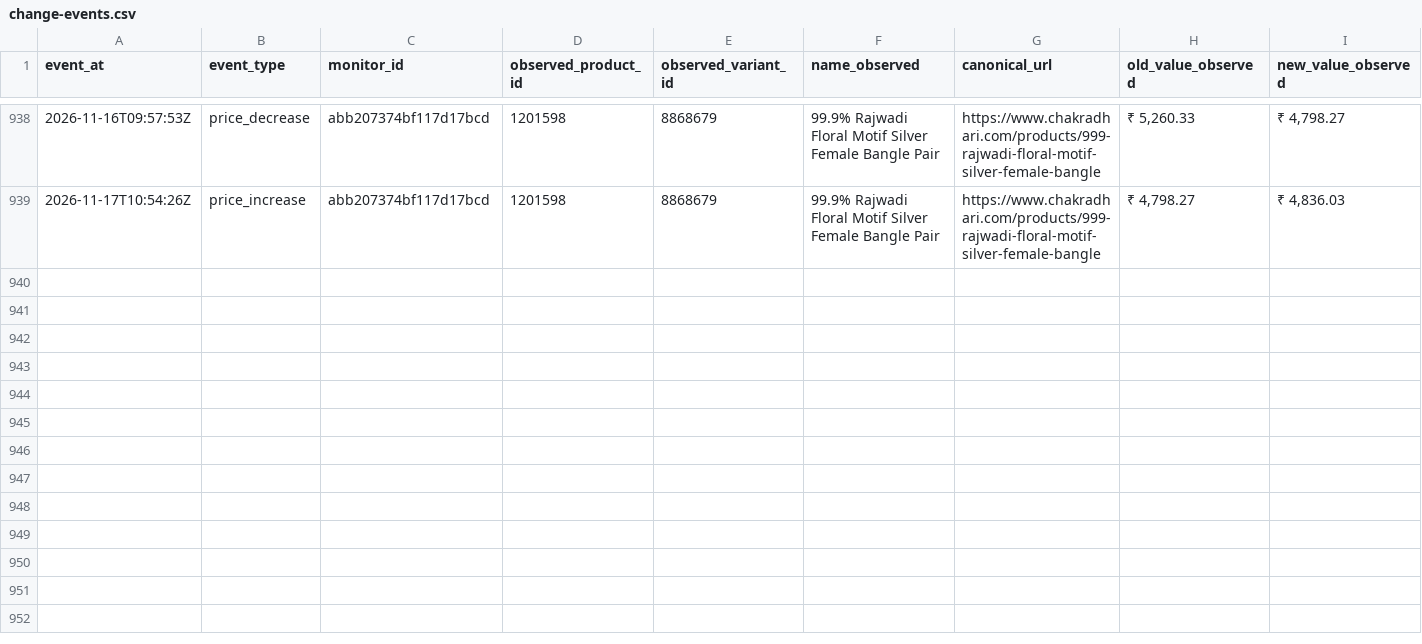
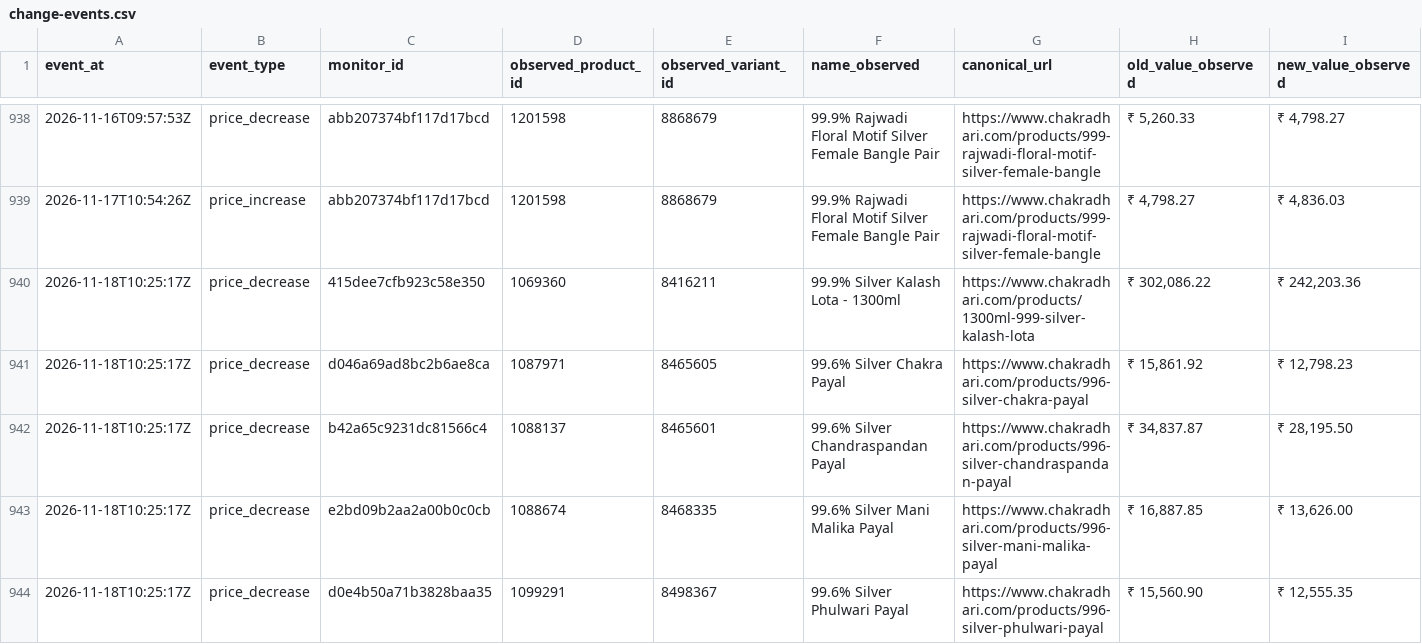
Before and after one commit to yashodhank/chakradhari-catalog-watch, a CSV file: data/change-events.csv, drawn as a sheet; only a part is shown, gaps mark what is left out; rows hold the shown columns only; the diff names each change by its address in the sheet, - before the commit and + after, or states it on an @@ line.

```diff
--- a/data/change-events.csv
+++ b/data/change-events.csv
+row 940: 2026-11-18T10:25:17Z | price_decrease | 415dee7cfb923c58e350 | 1069360 | 8416211 | 99.9% Silver Kalash Lota - 1300ml | https://www.chakradhari.com/products/1300ml-999-silver-kalash-lota | ₹ 302,086.22 | ₹ 242,203.36
+row 941: 2026-11-18T10:25:17Z | price_decrease | d046a69ad8bc2b6ae8ca | 1087971 | 8465605 | 99.6% Silver Chakra Payal | https://www.chakradhari.com/products/996-silver-chakra-payal | ₹ 15,861.92 | ₹ 12,798.23
+row 942: 2026-11-18T10:25:17Z | price_decrease | b42a65c9231dc81566c4 | 1088137 | 8465601 | 99.6% Silver Chandraspandan Payal | https://www.chakradhari.com/products/996-silver-chandraspandan-payal | ₹ 34,837.87 | ₹ 28,195.50
+row 943: 2026-11-18T10:25:17Z | price_decrease | e2bd09b2aa2a00b0c0cb | 1088674 | 8468335 | 99.6% Silver Mani Malika Payal | https://www.chakradhari.com/products/996-silver-mani-malika-payal | ₹ 16,887.85 | ₹ 13,626.00
+row 944: 2026-11-18T10:25:17Z | price_decrease | d0e4b50a71b3828baa35 | 1099291 | 8498367 | 99.6% Silver Phulwari Payal | https://www.chakradhari.com/products/996-silver-phulwari-payal | ₹ 15,560.90 | ₹ 12,555.35
```
Also changed, not shown: 21 other files.
